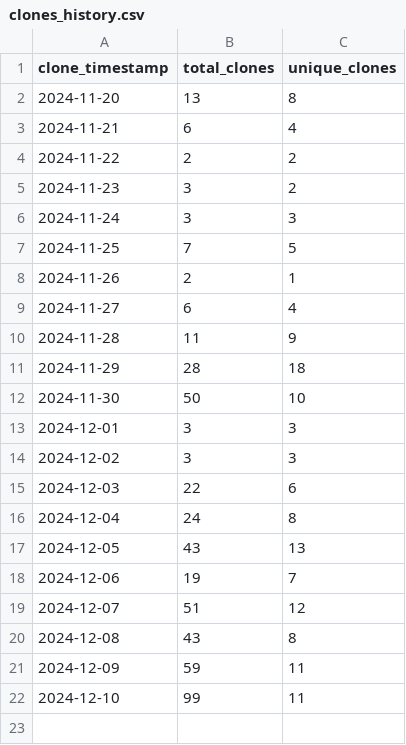
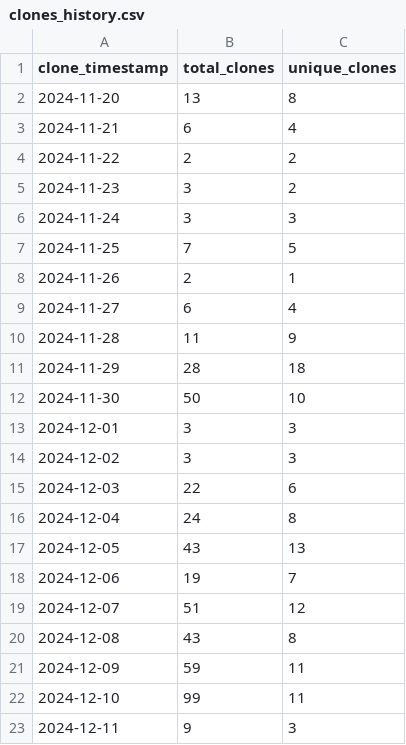
Before and after one commit to ionutms/KiCAD_Symbol_Generator, a CSV file: repo_traffic_data/clones_history.csv, drawn as a sheet; the diff names each change by its address in the sheet, - before the commit and + after, or states it on an @@ line.

Commit message:
Update clone and visitor statistics for 2024-12-11 07:13:56 EET

```diff
--- a/repo_traffic_data/clones_history.csv
+++ b/repo_traffic_data/clones_history.csv
+row 23: 2024-12-11 | 9 | 3
```
